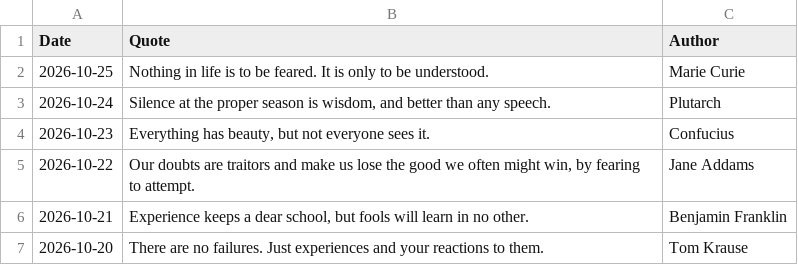
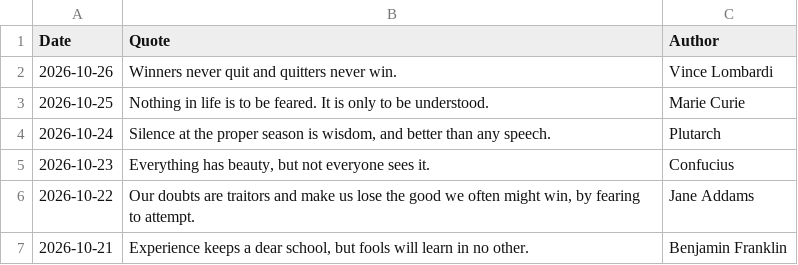
Before and after one commit to galwort/beautyisapattern, a CSV file: archive.csv, drawn as a sheet; only a part is shown; the shorter side is filled out with more unchanged rows.

```diff
--- a/archive.csv
+++ b/archive.csv
@@ -1,2 +1,3 @@
 Date,Quote,Author
+"2026-10-26","Winners never quit and quitters never win.","Vince Lombardi"
 "2026-10-25","Nothing in life is to be feared. It is only to be understood.","Marie Curie"
```
Also changed, not shown: 3 other files.
